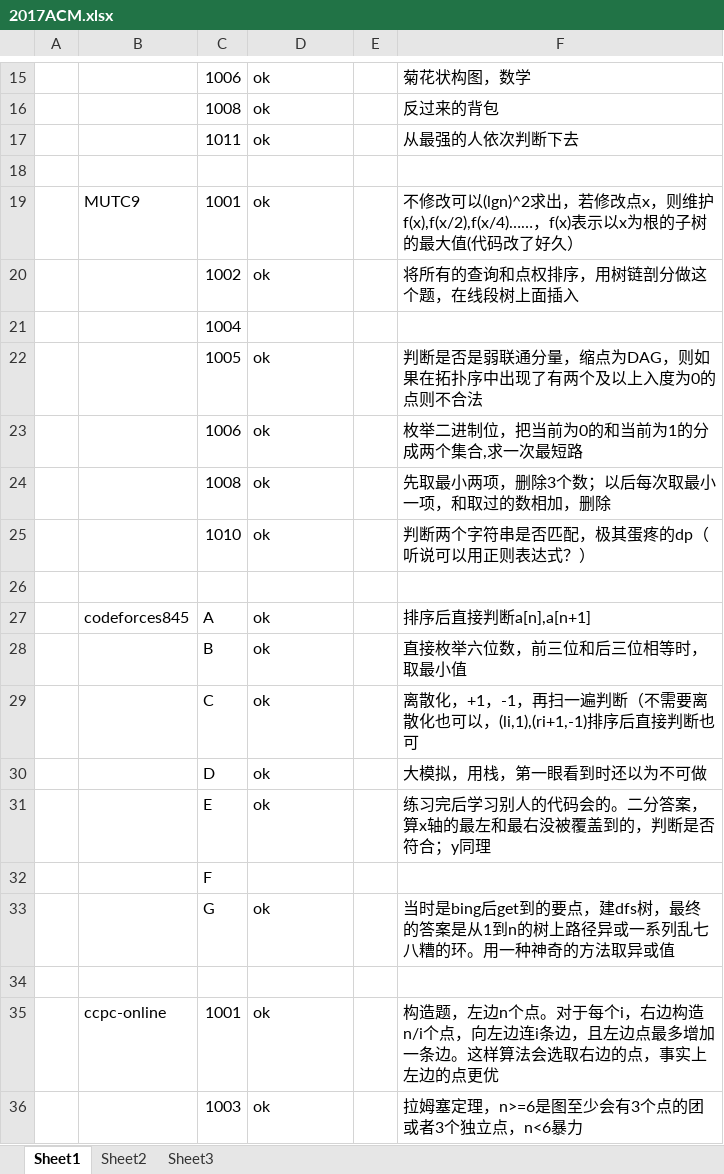
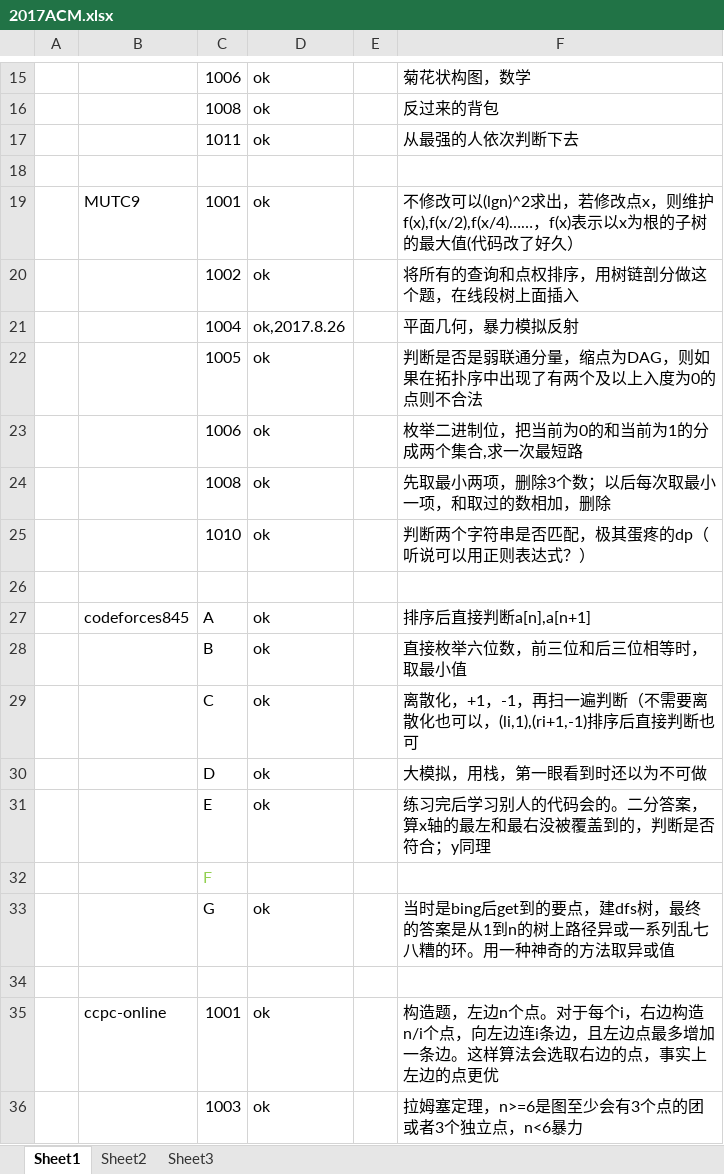
Before and after one commit to VFVrPQ/2017ACM, an Excel workbook: 2017ACM.xlsx, sheet Sheet1, drawn as a sheet; only a part is shown, gaps mark what is left out; values as stored, in another font and other column widths than the file's, no borders; removed rows and columns are numbered as before the commit, all else as after; the diff names each change by its address in the sheet, - before the commit and + after, or states it on an @@ line.

```diff
--- a/2017ACM.xlsx (sheet Sheet1)
+++ b/2017ACM.xlsx (sheet Sheet1)
-row 21:  |  | 1004
+row 21:  |  | 1004 | ok,2017.8.26 |  | 平面几何，暴力模拟反射
-C32 text colour: black
+C32 text colour: #92D050
```
Also changed, not shown: 1 other file.
